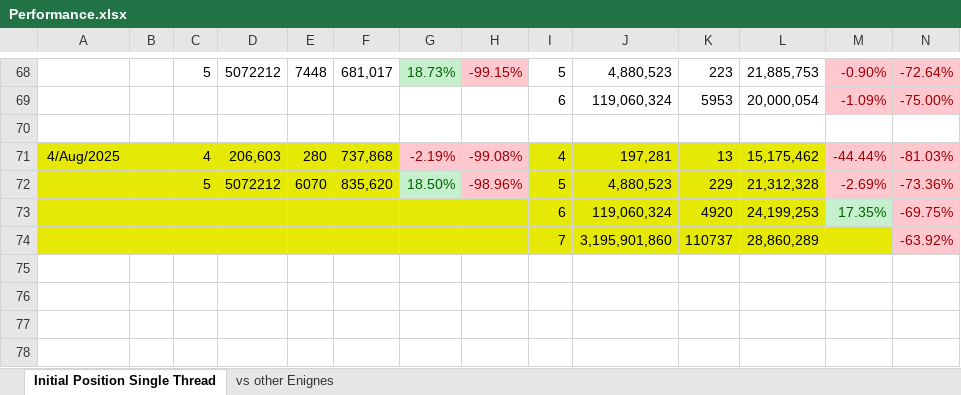
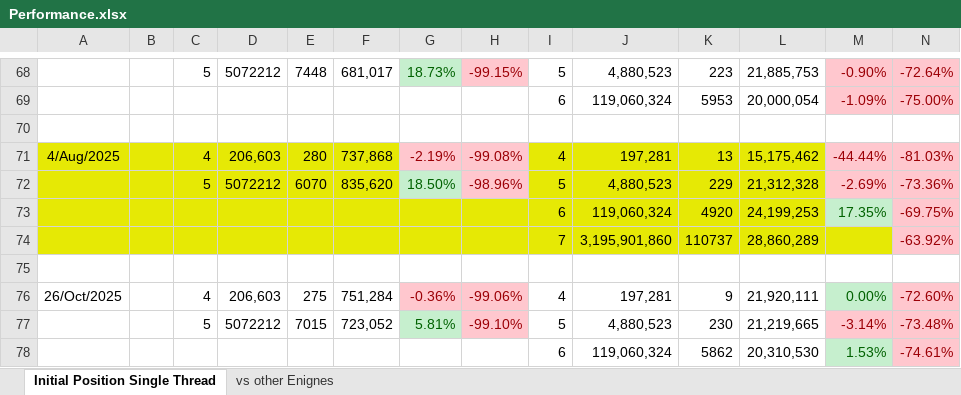
Before and after one commit to claudio-audisio/clace, an Excel workbook: docs/Performance.xlsx, sheet Initial Position Single Thread, drawn as a sheet; only a part is shown, gaps mark what is left out; values as stored, in another font and other column widths than the file's, no borders; rows hold the shown columns only; the diff names each change by its address in the sheet, - before the commit and + after, or states it on an @@ line.

```diff
--- a/docs/Performance.xlsx (sheet Initial Position Single Thread)
+++ b/docs/Performance.xlsx (sheet Initial Position Single Thread)
+row 75: (empty)
+row 76: 26/Oct/2025 |  | 4 | 206,603 | 275 | 751,284 | -0.36% | -99.06% | 4 | 197,281 | 9 | 21,920,111 | 0.00% | -72.60%
+row 77:  |  | 5 | 5072212 | 7015 | 723,052 | 5.81% | -99.10% | 5 | 4,880,523 | 230 | 21,219,665 | -3.14% | -73.48%
+row 78:  |  |  |  |  |  |  |  | 6 | 119,060,324 | 5862 | 20,310,530 | 1.53% | -74.61%
```
Also changed, not shown: 13 other files.
